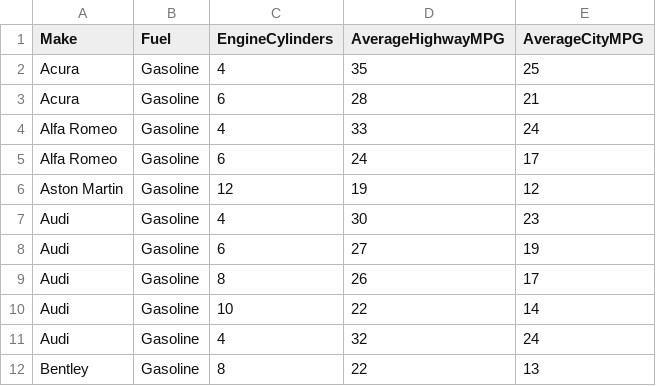
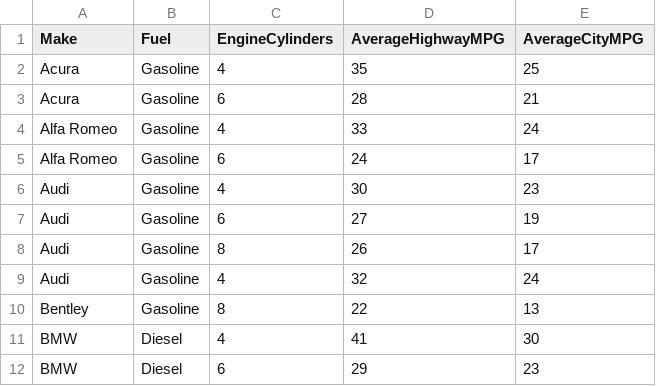
Before and after one commit to jarosales1029/NarrativeViz.github.io, a CSV file: cars2017.csv, drawn as a sheet; only a part is shown; the shorter side is filled out with more unchanged rows; the diff names each change by its address in the sheet, - before the commit and + after, or states it on an @@ line.

Commit message:
Update cars2017.csv

```diff
--- a/cars2017.csv
+++ b/cars2017.csv
-row 6: Aston Martin | Gasoline | 12 | 19 | 12
-row 10: Audi | Gasoline | 10 | 22 | 14
```
